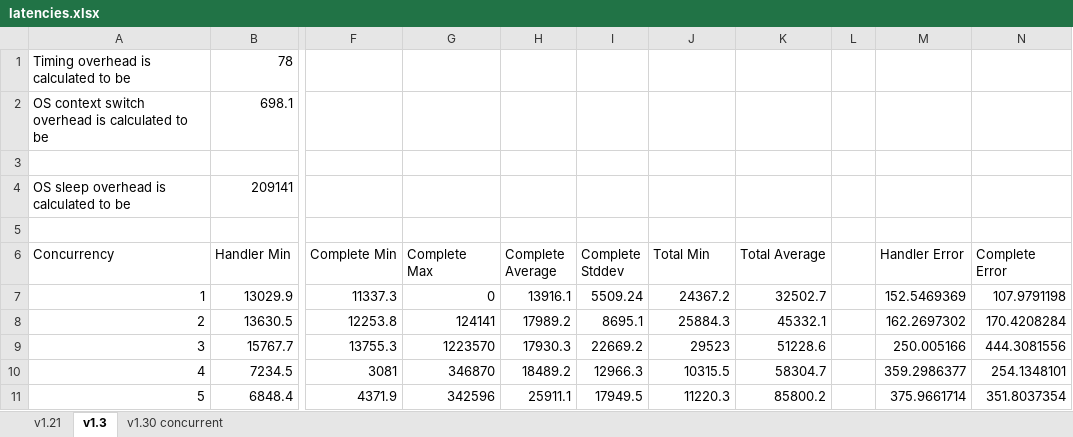
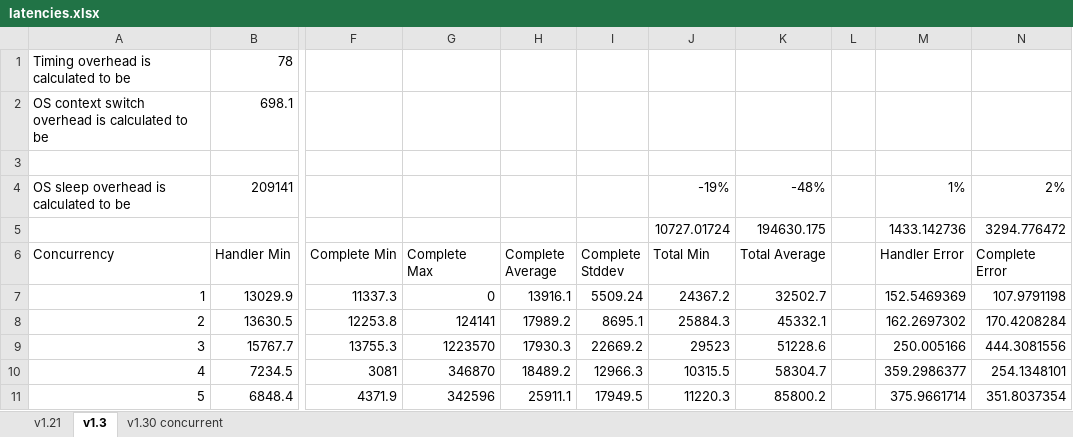
Before and after one commit to BoostGSoC13/boost.afio, an Excel workbook: doc/latencies.xlsx, sheet v1.3, drawn as a sheet; only a part is shown, gaps mark what is left out; values as stored, in another font and other column widths than the file's, no borders; charts and pictures not drawn; rows hold the shown columns only; the diff names each change by its address in the sheet, - before the commit and + after, or states it on an @@ line.

Commit message:
Updated latencies graphs.

```diff
--- a/doc/latencies.xlsx (sheet v1.3)
+++ b/doc/latencies.xlsx (sheet v1.3)
-J4 (Total Min): (empty)
+J4 (Total Min): -19%
-K4 (Total Average): (empty)
+K4 (Total Average): -48%
-M4 (Handler Error): (empty)
+M4 (Handler Error): 1%
-N4 (Complete Error): (empty)
+N4 (Complete Error): 2%
-row 5: (empty)
+row 5:  |  |  |  |  |  | 10727.01724 | 194630.175 |  | 1433.142736 | 3294.776472
```
Also changed, not shown: sheet v1.21, charts or pictures, 4 other files.
